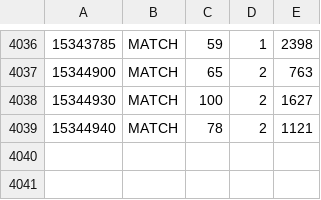
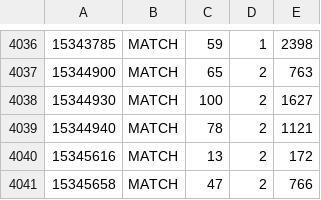
Before and after one commit to anish-agr/terminal-velocity-rl-algo, a TSV file: replays/scraped/manifest.tsv, drawn as a sheet; only a part is shown, gaps mark what is left out.

```diff
--- a/replays/scraped/manifest.tsv
+++ b/replays/scraped/manifest.tsv
@@ -4039 +4039,3 @@
 15344940	MATCH	78	2	1121
+15345616	MATCH	13	2	172
+15345658	MATCH	47	2	766
```
Also changed, not shown: 1 other file.
